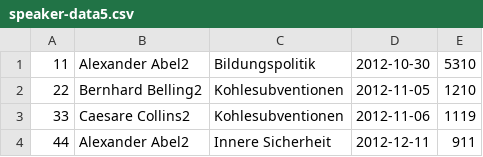
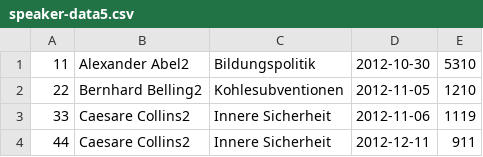
Before and after one commit to TulasiDeviBSanjeeva/TestData, a CSV file: data/speaker-data5.csv, drawn as a sheet.

Commit message:
Update speaker-data5.csv

```diff
--- a/data/speaker-data5.csv
+++ b/data/speaker-data5.csv
@@ -2,3 +2,3 @@
 22,Bernhard Belling2,Kohlesubventionen,2012-11-05,1210
-33,Caesare Collins2,Kohlesubventionen,2012-11-06,1119
-44,Alexander Abel2,Innere Sicherheit,2012-12-11,911
+33,Caesare Collins2,Innere Sicherheit,2012-11-06,1119
+44,Caesare Collins2,Innere Sicherheit,2012-12-11,911
```
